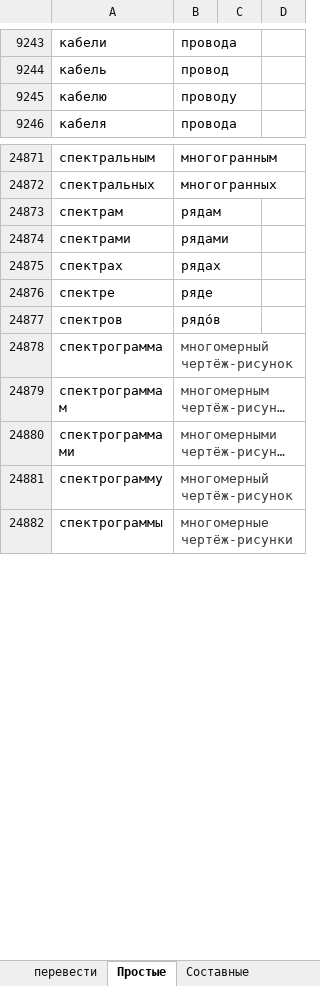
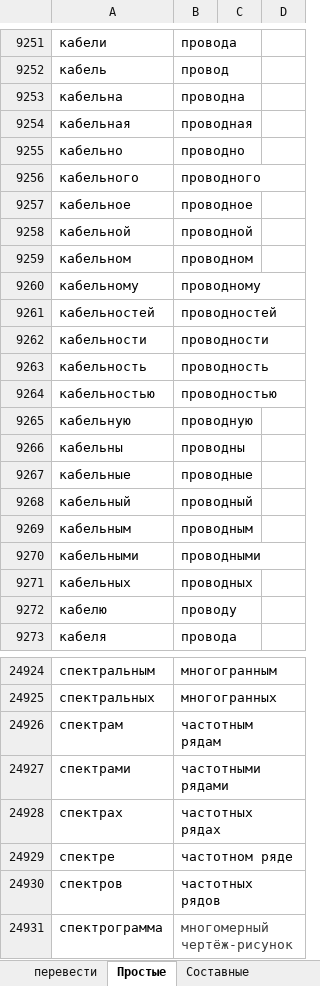
Before and after one commit to AveNRU/text_changer, an Excel workbook: словари/Главный словарь.xlsx, sheet Простые, drawn as a sheet; only a part is shown, gaps mark what is left out; the shorter side is filled out with more unchanged rows; long unchanged cells end in …; values as stored, in another font and other column widths than the file's, no borders; addresses are those after the commit; the diff covers the shown part only; the diff names each change by its address in the sheet, - before the commit and + after, or states it on an @@ line.

```diff
--- a/словари/Главный словарь.xlsx (sheet Простые)
+++ b/словари/Главный словарь.xlsx (sheet Простые)
+row 9253: кабельна | проводна
+row 9254: кабельная | проводная
+row 9255: кабельно | проводно
+row 9256: кабельного | проводного
+row 9257: кабельное | проводное
+row 9258: кабельной | проводной
+row 9259: кабельном | проводном
+row 9260: кабельному | проводному
+row 9261: кабельностей | проводностей
+row 9262: кабельности | проводности
+row 9263: кабельность | проводность
+row 9264: кабельностью | проводностью
+row 9265: кабельную | проводную
+row 9266: кабельны | проводны
+row 9267: кабельные | проводные
+row 9268: кабельный | проводный
+row 9269: кабельным | проводным
+row 9270: кабельными | проводными
+row 9271: кабельных | проводных
-B24926: рядам
+B24926: частотным рядам
-B24927: рядами
+B24927: частотными рядами
-B24928: рядах
+B24928: частотных рядах
-B24929: ряде
+B24929: частотном ряде
-B24930: рядóв
+B24930: частотных рядов
```
Also changed, not shown: 53 added rows, 19 removed rows and 5 edited cells elsewhere in this sheet, sheet Неизменные_короткие, sheet Составные, sheet Составные_важные, sheet Неизменные, sheet Вездесущие, словари/si pi 2011.xlsx, 3 other files.
